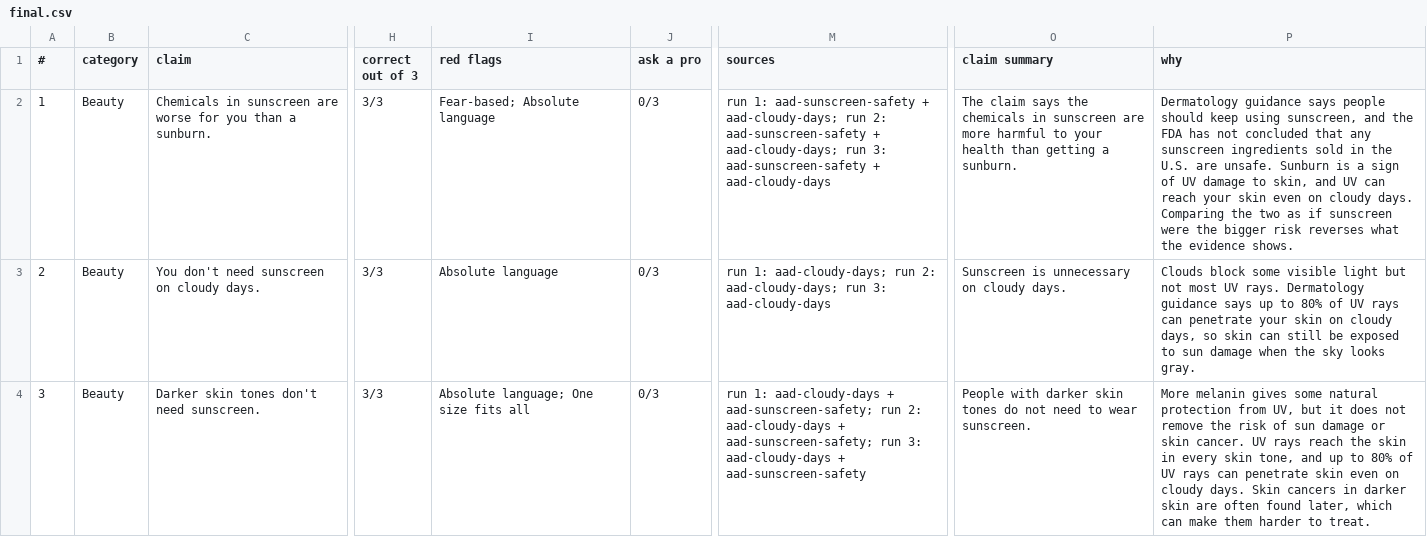
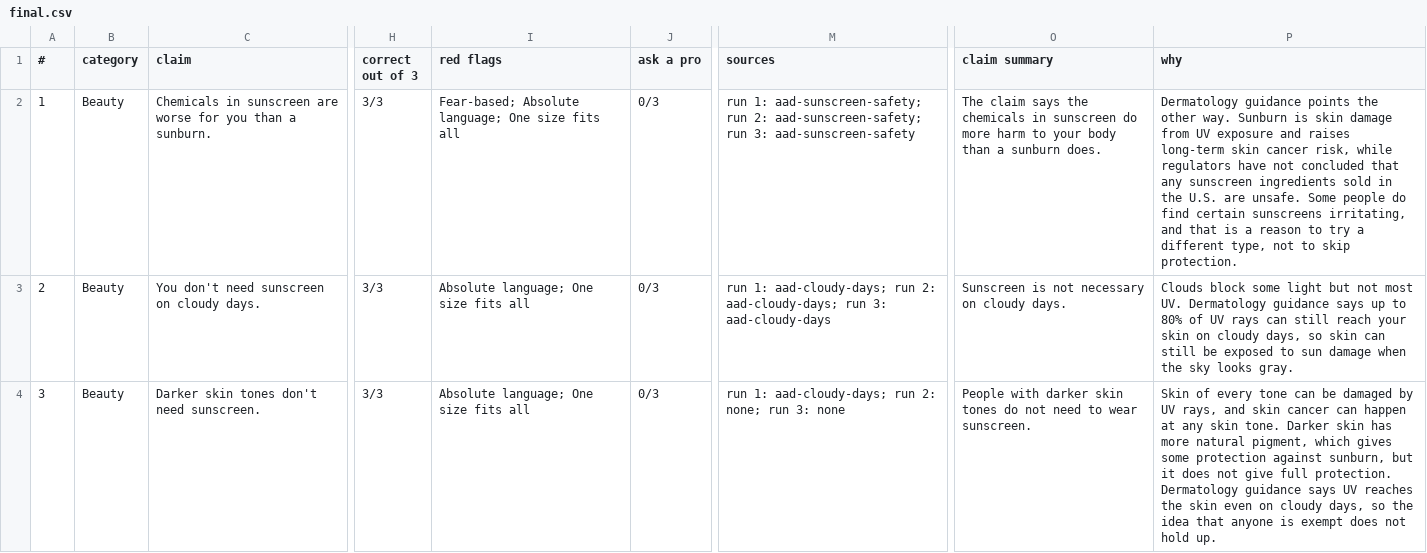
Before and after one commit to Catherinepoubere/verity, a CSV file: eval/results/final.csv, drawn as a sheet; only a part is shown, gaps mark what is left out; the diff covers the shown part only; the diff names each change by its address in the sheet, - before the commit and + after, or states it on an @@ line.

```diff
--- a/eval/results/final.csv
+++ b/eval/results/final.csv
-I2 (red flags): Fear-based; Absolute language
+I2 (red flags): Fear-based; Absolute language; One size fits all
-M2 (sources): run 1: aad-sunscreen-safety + aad-cloudy-days; run 2: aad-sunscreen-safety + aad-cloudy-days; run 3: aad-sunscreen-safety + aad-cloudy-days
+M2 (sources): run 1: aad-sunscreen-safety; run 2: aad-sunscreen-safety; run 3: aad-sunscreen-safety
-O2 (claim summary): …in sunscreen are more harmful to your health than getting a sunburn.
+O2 (claim summary): …in sunscreen do more harm to your body than a sunburn does.
-P2 (why): Dermatology guidance says people should keep using sunscreen, and the FDA has not concluded that any sunscreen ingredients sold in the U.S. are unsafe. Sunburn is a sign of UV damage to skin, and UV can reach your skin even on cloudy days. Comparing the two as if sunscreen were the bigger risk reverses what the evidence shows.
+P2 (why): Dermatology guidance points the other way. Sunburn is skin damage from UV exposure and raises long-term skin cancer risk, while regulators have not concluded that any sunscreen ingredients sold in the U.S. are unsafe. Some people do find certain sunscreens irritating, and that is a reason to try a different type, not to skip protection.
-I3 (red flags): Absolute language
+I3 (red flags): Absolute language; One size fits all
-O3 (claim summary): Sunscreen is unnecessary on cloudy days.
+O3 (claim summary): Sunscreen is not necessary on cloudy days.
-P3 (why): …block some visible light but not most UV rays. Dermatology guidance says up to 80% of UV rays can penetrate your skin…
+P3 (why): …block some light but not most UV. Dermatology guidance says up to 80% of UV rays can still reach your skin…
-M4 (sources): run 1: aad-cloudy-days + aad-sunscreen-safety; run 2: aad-cloudy-days + aad-sunscreen-safety; run 3: aad-cloudy-days + aad-sunscreen-safety
+M4 (sources): run 1: aad-cloudy-days; run 2: none; run 3: none
-P4 (why): More melanin gives some natural protection from UV, but it does not remove the risk of sun damage or skin cancer. UV rays reach the skin in every skin tone, and up to 80% of UV rays can penetrate skin even on cloudy days. Skin cancers in darker skin are often found later, which can make them harder to treat.
+P4 (why): Skin of every tone can be damaged by UV rays, and skin cancer can happen at any skin tone. Darker skin has more natural pigment, which gives some protection against sunburn, but it does not give full protection. Dermatology guidance says UV reaches the skin even on cloudy days, so the idea that anyone is exempt does not hold up.
```
Also changed, not shown: 51 edited cells elsewhere in this file, 5 other files.
